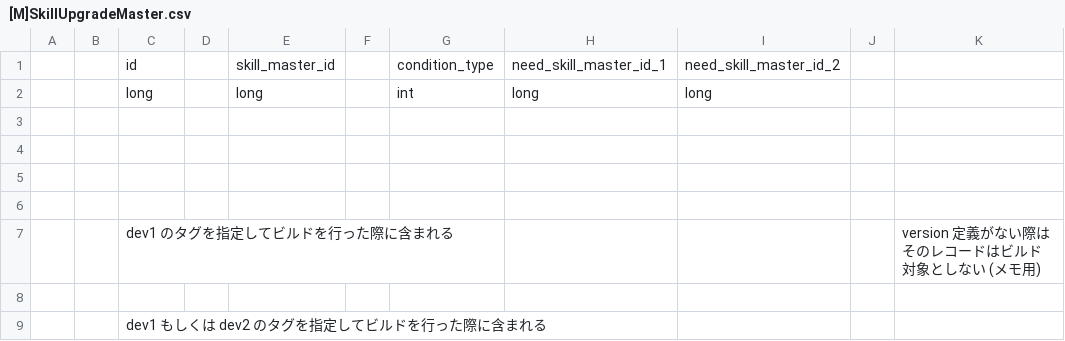
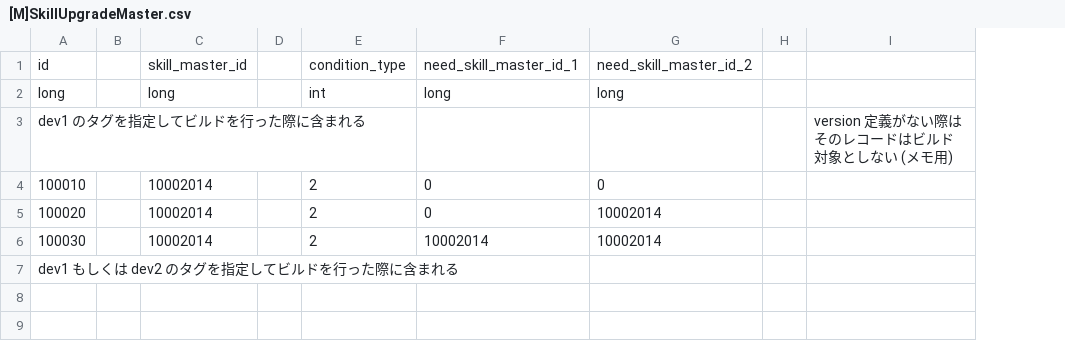
Before and after one commit to EnSharper/SpreadSheetToRepositoryCommitTest, a CSV file: csv/[M]SkillUpgradeMaster.csv, drawn as a sheet; removed rows and columns are numbered as before the commit, all else as after; the diff names each change by its address in the sheet, - before the commit and + after, or states it on an @@ line.

Commit message:
Import MasterData on 2024-08-21  18:50:54

```diff
--- a/csv/[M]SkillUpgradeMaster.csv
+++ b/csv/[M]SkillUpgradeMaster.csv
-column A, empty
-column B, empty
-row 3: (empty)
-row 4: (empty)
-row 5: (empty)
-row 6: (empty)
-row 4: (empty)
+row 4: 100010 |  | 10002014 |  | 2 | 0 | 0
+row 5: 100020 |  | 10002014 |  | 2 | 0 | 10002014
+row 6: 100030 |  | 10002014 |  | 2 | 10002014 | 10002014
```
